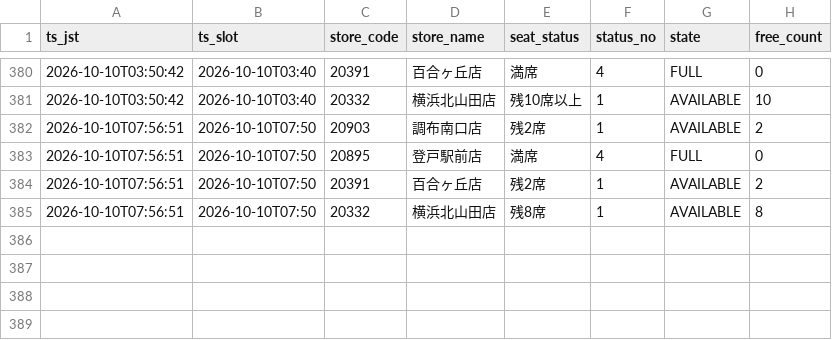
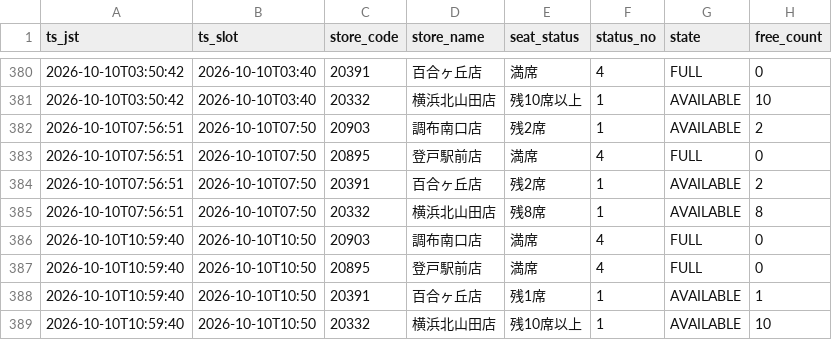
Before and after one commit to masa9231941-svg/kaikatsu-darts-notify, a CSV file: data/log/2026-10.csv, drawn as a sheet; only a part is shown, gaps mark what is left out.

```diff
--- a/data/log/2026-10.csv
+++ b/data/log/2026-10.csv
@@ -385 +385,5 @@ ts_jst,ts_slot,store_code,store_name,seat_status,status_no,state,free_count
 2026-10-10T07:56:51,2026-10-10T07:50,20332,横浜北山田店,残8席,1,AVAILABLE,8
+2026-10-10T10:59:40,2026-10-10T10:50,20903,調布南口店,満席,4,FULL,0
+2026-10-10T10:59:40,2026-10-10T10:50,20895,登戸駅前店,満席,4,FULL,0
+2026-10-10T10:59:40,2026-10-10T10:50,20391,百合ヶ丘店,残1席,1,AVAILABLE,1
+2026-10-10T10:59:40,2026-10-10T10:50,20332,横浜北山田店,残10席以上,1,AVAILABLE,10
```
Also changed, not shown: 1 other file.
